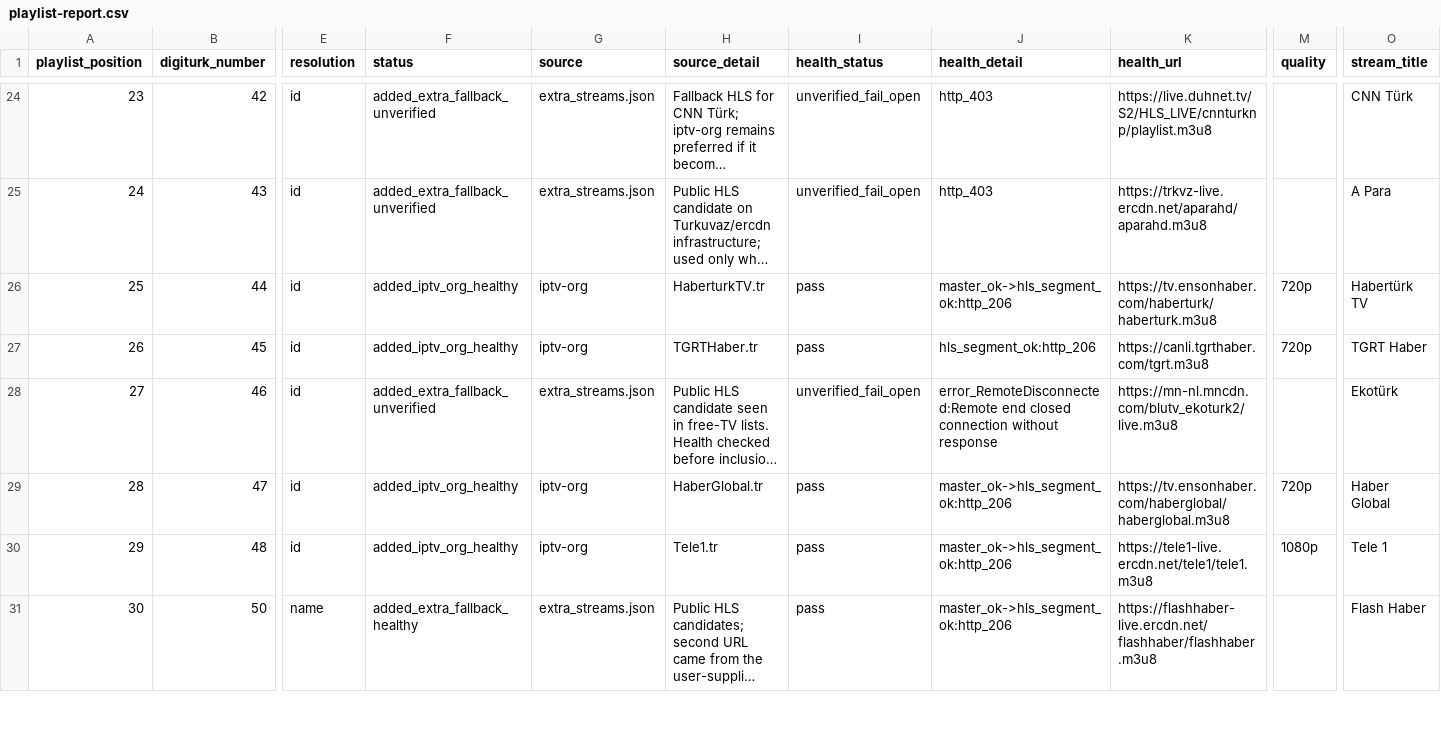
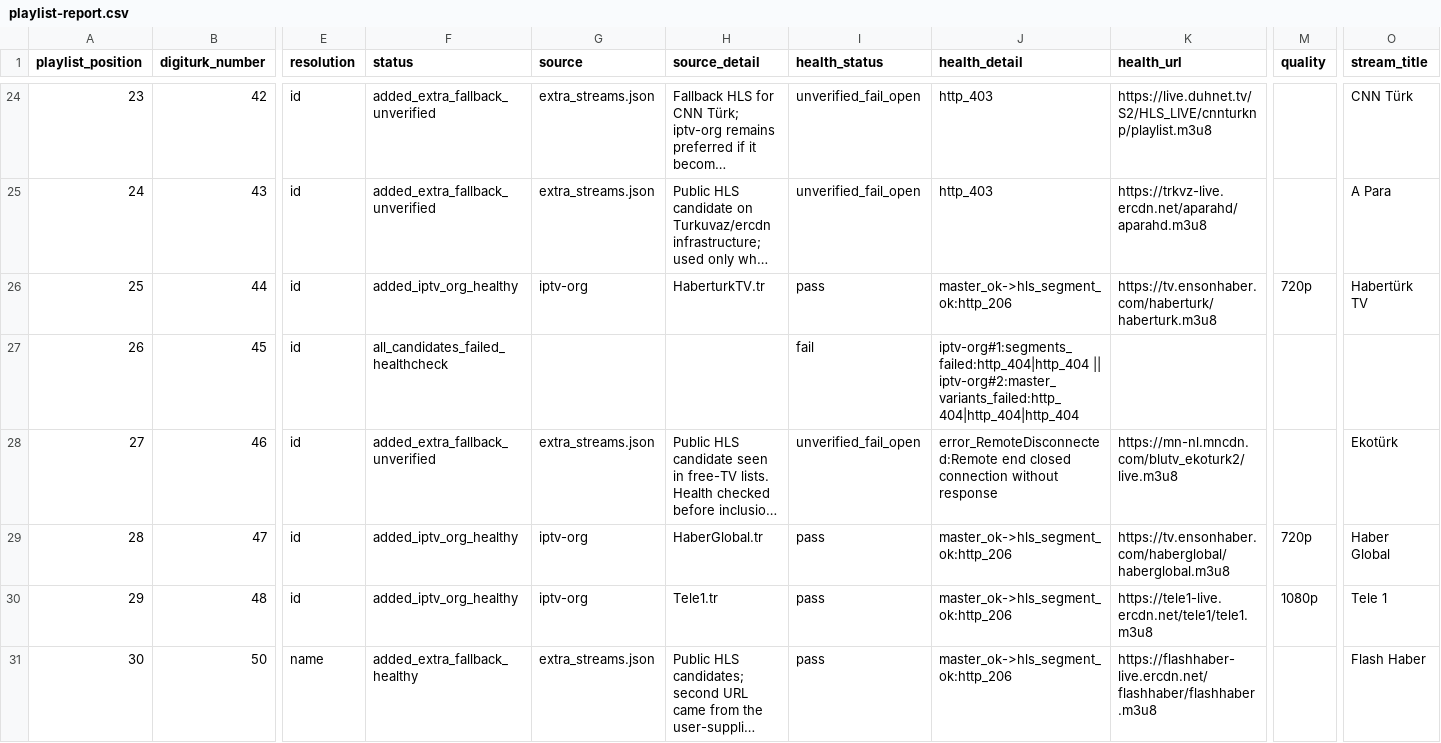
Before and after one commit to YananHelena/iptv2, a CSV file: playlist-report.csv, drawn as a sheet; only a part is shown, gaps mark what is left out; long unchanged cells end in …; the diff covers the shown part only; the diff names each change by its address in the sheet, - before the commit and + after, or states it on an @@ line.

```diff
--- a/playlist-report.csv
+++ b/playlist-report.csv
-F27 (status): added_iptv_org_healthy
+F27 (status): all_candidates_failed_healthcheck
-G27 (source): iptv-org
+G27 (source): (empty)
-H27 (source_detail): TGRTHaber.tr
+H27 (source_detail): (empty)
-I27 (health_status): pass
+I27 (health_status): fail
-J27 (health_detail): hls_segment_ok:http_206
+J27 (health_detail): iptv-org#1:segments_failed:http_404|http_404 || iptv-org#2:master_variants_failed:http_404|http_404|http_404
-K27 (health_url): https://canli.tgrthaber.com/tgrt.m3u8
+K27 (health_url): (empty)
-M27 (quality): 720p
+M27 (quality): (empty)
-O27 (stream_title): TGRT Haber
+O27 (stream_title): (empty)
```
Also changed, not shown: 11 edited cells elsewhere in this file, match-report.csv, 3 other files.
